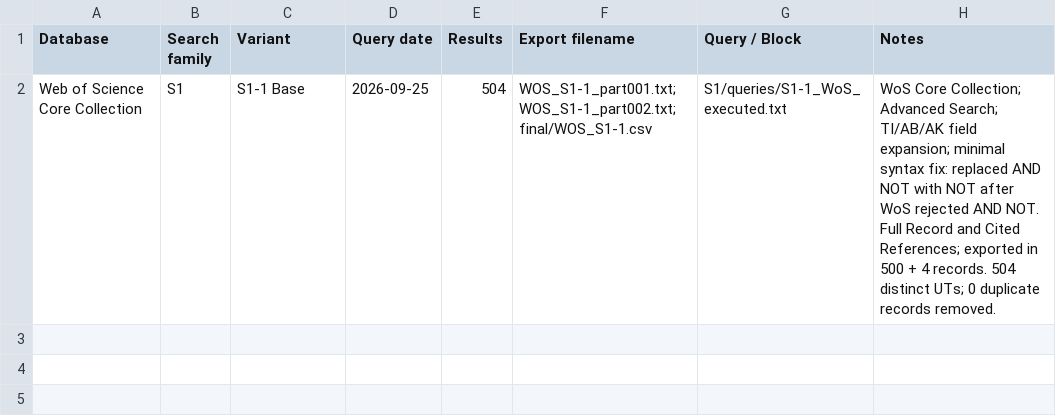
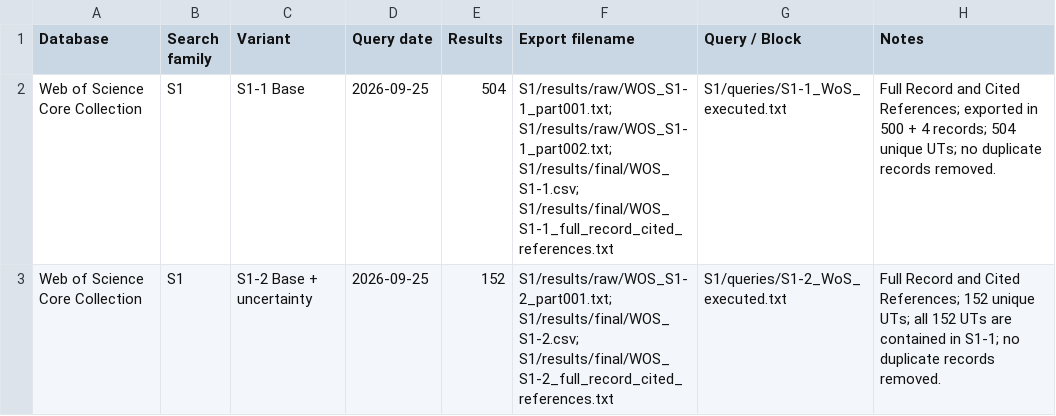
Before and after one commit to Hosseinabdeyazd/Review-Paper-IOER, a CSV file: searches/Web_of_Science/S1/results/metadata/WOS_search_log.csv, drawn as a sheet.

Commit message:
Add Web of Science S1-2 results and validation

```diff
--- a/searches/Web_of_Science/S1/results/metadata/WOS_search_log.csv
+++ b/searches/Web_of_Science/S1/results/metadata/WOS_search_log.csv
@@ -1,2 +1,3 @@
 Database,Search family,Variant,Query date,Results,Export filename,Query / Block,Notes
-Web of Science Core Collection,S1,S1-1 Base,2026-09-25,504,"WOS_S1-1_part001.txt; WOS_S1-1_part002.txt; final/WOS_S1-1.csv",S1/queries/S1-1_WoS_executed.txt,"WoS Core Collection; Advanced Search; TI/AB/AK field expansion; minimal syntax fix: replaced AND NOT with NOT after WoS rejected AND NOT. Full Record and Cited References; exported in 500 + 4 records. 504 distinct UTs; 0 duplicate records removed."
+Web of Science Core Collection,S1,S1-1 Base,2026-09-25,504,"S1/results/raw/WOS_S1-1_part001.txt; S1/results/raw/WOS_S1-1_part002.txt; S1/results/final/WOS_S1-1.csv; S1/results/final/WOS_S1-1_full_record_cited_references.txt",S1/queries/S1-1_WoS_executed.txt,"Full Record and Cited References; exported in 500 + 4 records; 504 unique UTs; no duplicate records removed."
+Web of Science Core Collection,S1,S1-2 Base + uncertainty,2026-09-25,152,"S1/results/raw/WOS_S1-2_part001.txt; S1/results/final/WOS_S1-2.csv; S1/results/final/WOS_S1-2_full_record_cited_references.txt",S1/queries/S1-2_WoS_executed.txt,"Full Record and Cited References; 152 unique UTs; all 152 UTs are contained in S1-1; no duplicate records removed."
```
Also changed, not shown: 9 other files.
